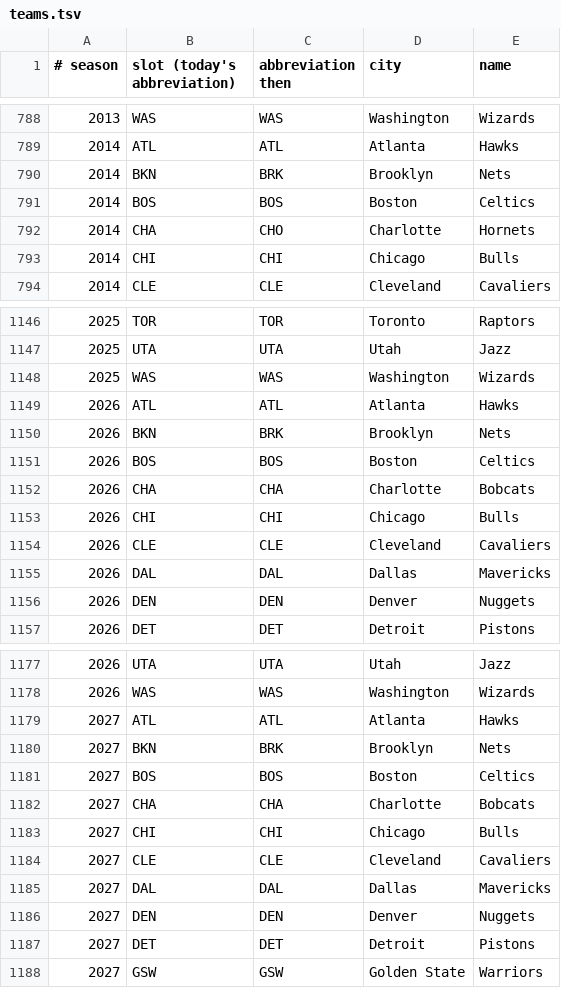
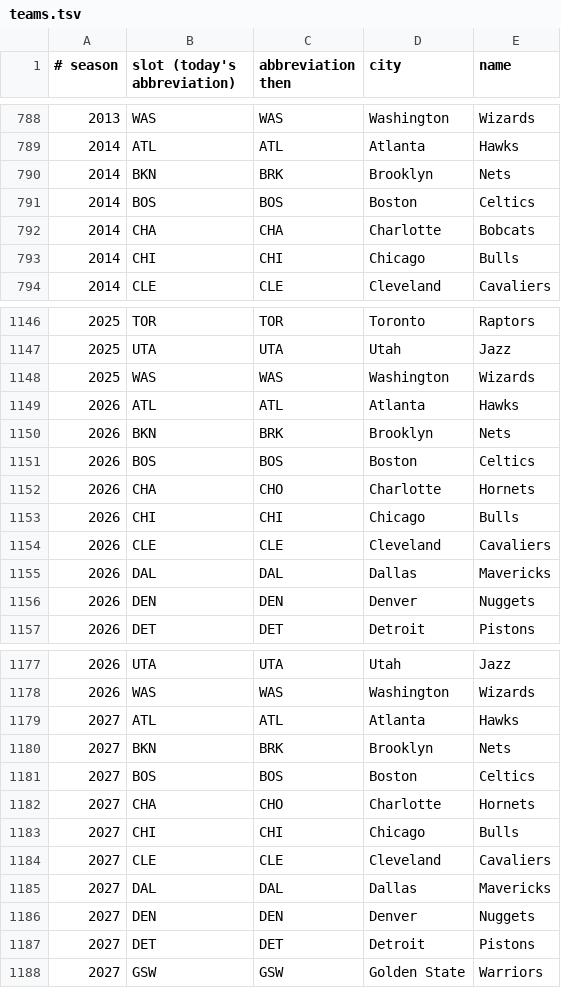
Before and after one commit to EncycloAcid/NH, a TSV file: app/src/main/resources/eras/teams.tsv, drawn as a sheet; only a part is shown, gaps mark what is left out.

```diff
--- a/app/src/main/resources/eras/teams.tsv
+++ b/app/src/main/resources/eras/teams.tsv
@@ -791,3 +791,3 @@
 2014|BOS|BOS|Boston|Celtics
-2014|CHA|CHO|Charlotte|Hornets
+2014|CHA|CHA|Charlotte|Bobcats
 2014|CHI|CHI|Chicago|Bulls
@@ -1151,3 +1151,3 @@
 2026|BOS|BOS|Boston|Celtics
-2026|CHA|CHA|Charlotte|Bobcats
+2026|CHA|CHO|Charlotte|Hornets
 2026|CHI|CHI|Chicago|Bulls
@@ -1181,3 +1181,3 @@
 2027|BOS|BOS|Boston|Celtics
-2027|CHA|CHA|Charlotte|Bobcats
+2027|CHA|CHO|Charlotte|Hornets
 2027|CHI|CHI|Chicago|Bulls
```
Also changed, not shown: 13 other files.
